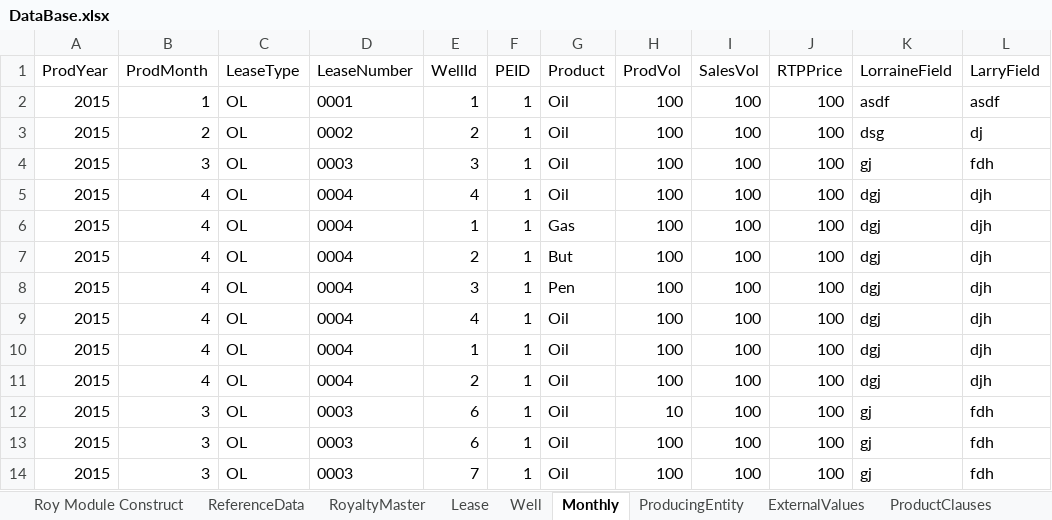
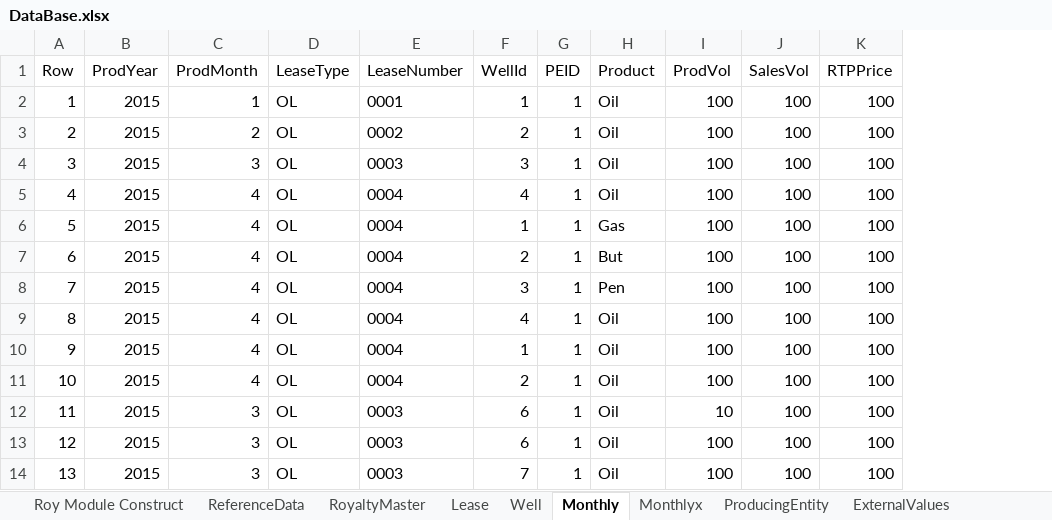
Before and after one commit to lshumlich/python-playground, an Excel workbook: excel-app/DataBase.xlsx, sheet Monthly, drawn as a sheet; only a part is shown; values as stored, in another font and other column widths than the file's, no borders; removed rows and columns are numbered as before the commit, all else as after; the diff names each change by its address in the sheet, - before the commit and + after, or states it on an @@ line.

```diff
--- a/excel-app/DataBase.xlsx (sheet Monthly)
+++ b/excel-app/DataBase.xlsx (sheet Monthly)
+sheet tab: Monthlyx
+column A (Row), rows 2-14: 1 | 2 | 3 | 4 | 5 | 6 | 7 | 8 | 9 | 10 | 11 | 12 | 13
-column K (LorraineField), rows 2-14: asdf | dsg | gj | dgj | dgj | dgj | dgj | dgj | dgj | dgj | gj | gj | gj
-column L (LarryField), rows 2-14: asdf | dj | fdh | djh | djh | djh | djh | djh | djh | djh | fdh | fdh | fdh
```
Also changed, not shown: sheet Well, 3 other files.
